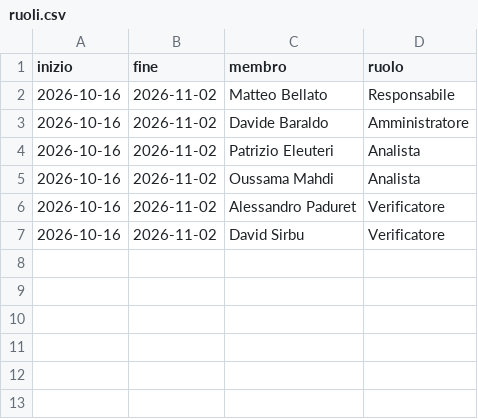
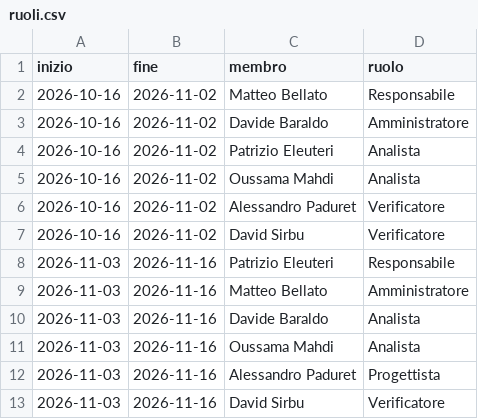
Before and after one commit to SW2-Corporation/docs, a CSV file: dati/ruoli.csv, drawn as a sheet; the diff names each change by its address in the sheet, - before the commit and + after, or states it on an @@ line.

Commit message:
Ruoli: assegnazioni dello sprint 1
Periodo dal 2026-11-03 al 2026-11-16, secondo la matrice di rotazione
della Dichiarazione degli impegni v1.0.0.

Rif. #110

```diff
--- a/dati/ruoli.csv
+++ b/dati/ruoli.csv
+row 8: 2026-11-03 | 2026-11-16 | Patrizio Eleuteri | Responsabile
+row 9: 2026-11-03 | 2026-11-16 | Matteo Bellato | Amministratore
+row 10: 2026-11-03 | 2026-11-16 | Davide Baraldo | Analista
+row 11: 2026-11-03 | 2026-11-16 | Oussama Mahdi | Analista
+row 12: 2026-11-03 | 2026-11-16 | Alessandro Paduret | Progettista
+row 13: 2026-11-03 | 2026-11-16 | David Sirbu | Verificatore
```
